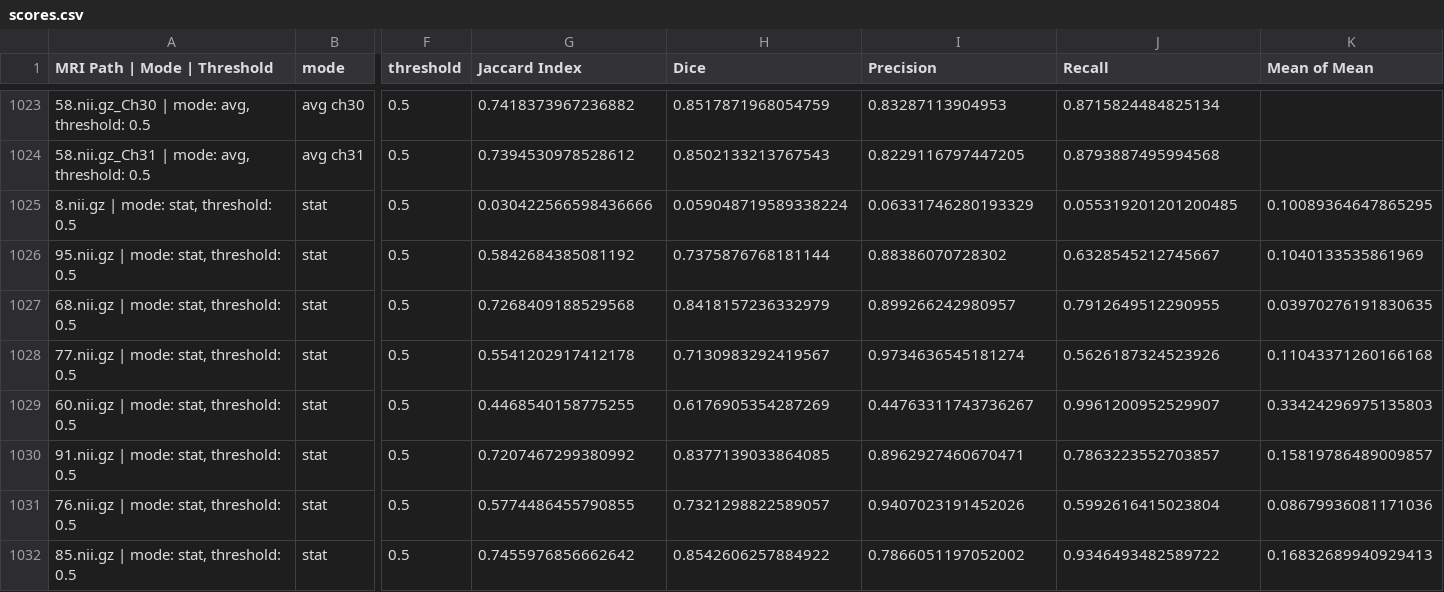
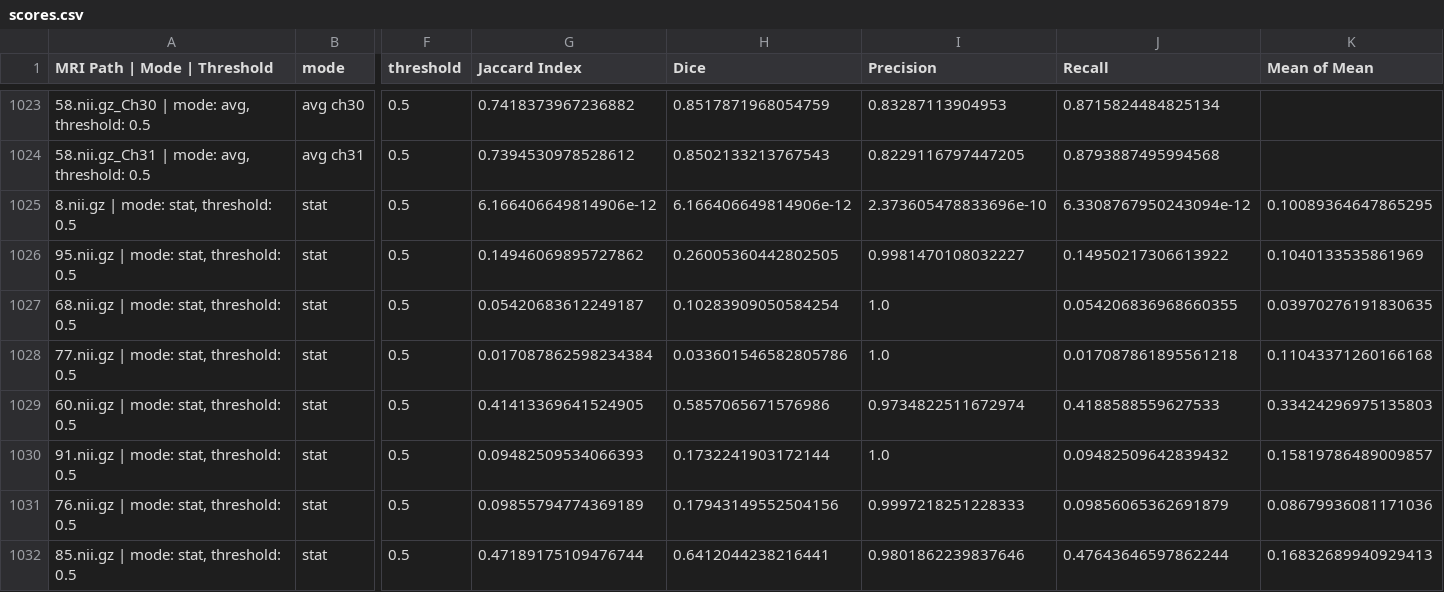
Before and after one commit to dc-wong/BME495Final, a CSV file: results/scores.csv, drawn as a sheet; only a part is shown, gaps mark what is left out; the diff covers the shown part only; the diff names each change by its address in the sheet, - before the commit and + after, or states it on an @@ line.

Commit message:
create outline mean thresholding

```diff
--- a/results/scores.csv
+++ b/results/scores.csv
-G1025 (Jaccard Index): 0.030422566598436666
+G1025 (Jaccard Index): 6.166406649814906e-12
-H1025 (Dice): 0.059048719589338224
+H1025 (Dice): 6.166406649814906e-12
-I1025 (Precision): 0.06331746280193329
+I1025 (Precision): 2.373605478833696e-10
-J1025 (Recall): 0.055319201201200485
+J1025 (Recall): 6.3308767950243094e-12
-G1026 (Jaccard Index): 0.5842684385081192
+G1026 (Jaccard Index): 0.14946069895727862
-H1026 (Dice): 0.7375876768181144
+H1026 (Dice): 0.26005360442802505
-I1026 (Precision): 0.88386070728302
+I1026 (Precision): 0.9981470108032227
-J1026 (Recall): 0.6328545212745667
+J1026 (Recall): 0.14950217306613922
-G1027 (Jaccard Index): 0.7268409188529568
+G1027 (Jaccard Index): 0.05420683612249187
-H1027 (Dice): 0.8418157236332979
+H1027 (Dice): 0.10283909050584254
-I1027 (Precision): 0.899266242980957
+I1027 (Precision): 1.0
-J1027 (Recall): 0.7912649512290955
+J1027 (Recall): 0.054206836968660355
-G1028 (Jaccard Index): 0.5541202917412178
+G1028 (Jaccard Index): 0.017087862598234384
-H1028 (Dice): 0.7130983292419567
+H1028 (Dice): 0.033601546582805786
-I1028 (Precision): 0.9734636545181274
+I1028 (Precision): 1.0
-J1028 (Recall): 0.5626187324523926
+J1028 (Recall): 0.017087861895561218
-G1029 (Jaccard Index): 0.4468540158775255
+G1029 (Jaccard Index): 0.41413369641524905
-H1029 (Dice): 0.6176905354287269
+H1029 (Dice): 0.5857065671576986
-I1029 (Precision): 0.44763311743736267
+I1029 (Precision): 0.9734822511672974
-J1029 (Recall): 0.9961200952529907
+J1029 (Recall): 0.4188588559627533
-G1030 (Jaccard Index): 0.7207467299380992
+G1030 (Jaccard Index): 0.09482509534066393
-H1030 (Dice): 0.8377139033864085
+H1030 (Dice): 0.1732241903172144
-I1030 (Precision): 0.8962927460670471
+I1030 (Precision): 1.0
-J1030 (Recall): 0.7863223552703857
+J1030 (Recall): 0.09482509642839432
-G1031 (Jaccard Index): 0.5774486455790855
+G1031 (Jaccard Index): 0.09855794774369189
-H1031 (Dice): 0.7321298822589057
+H1031 (Dice): 0.17943149552504156
-I1031 (Precision): 0.9407023191452026
+I1031 (Precision): 0.9997218251228333
-J1031 (Recall): 0.5992616415023804
+J1031 (Recall): 0.09856065362691879
-G1032 (Jaccard Index): 0.7455976856662642
+G1032 (Jaccard Index): 0.47189175109476744
-H1032 (Dice): 0.8542606257884922
+H1032 (Dice): 0.6412044238216441
-I1032 (Precision): 0.7866051197052002
+I1032 (Precision): 0.9801862239837646
-J1032 (Recall): 0.9346493482589722
+J1032 (Recall): 0.47643646597862244
```
Also changed, not shown: 92 edited cells elsewhere in this file, 32 other files.
